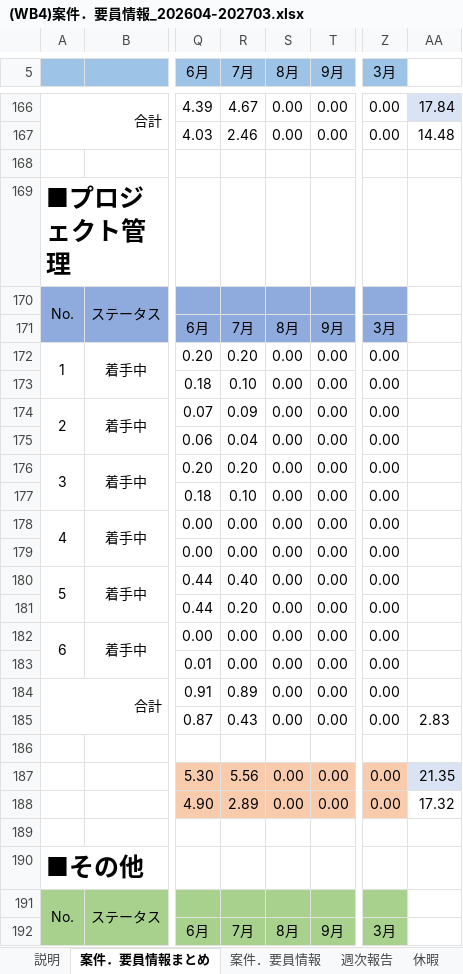
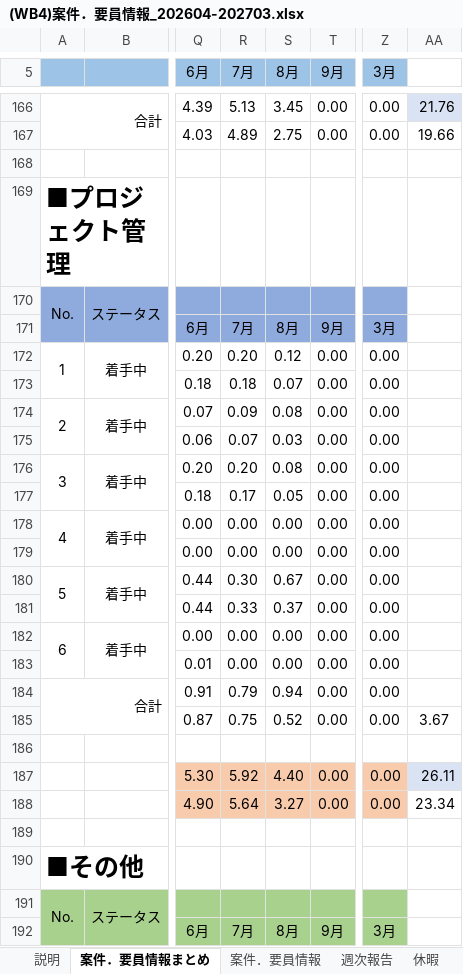
Before and after one commit to TSO-Authentic/T_to_D, an Excel workbook: (WB4)案件．要員情報_202604-202703.xlsx, sheet 案件．要員情報まとめ, drawn as a sheet; only a part is shown, gaps mark what is left out; values as stored, in another font and other column widths than the file's, no borders; charts and pictures not drawn; the diff covers the shown part only; the diff names each change by its address in the sheet, - before the commit and + after, or states it on an @@ line.

```diff
--- a/(WB4)案件．要員情報_202604-202703.xlsx (sheet 案件．要員情報まとめ)
+++ b/(WB4)案件．要員情報_202604-202703.xlsx (sheet 案件．要員情報まとめ)
-R166 (7月): 4.67
+R166 (7月): 5.13
-S166 (8月): 0.00
+S166 (8月): 3.45
-AA166: 17.84
+AA166: 21.76
-R167 (7月): 2.46
+R167 (7月): 4.89
-S167 (8月): 0.00
+S167 (8月): 2.75
-AA167: 14.48
+AA167: 19.66
-S172 (8月): 0.00
+S172 (8月): 0.12
-R173 (7月): 0.10
+R173 (7月): 0.18
-S173 (8月): 0.00
+S173 (8月): 0.07
-S174 (8月): 0.00
+S174 (8月): 0.08
-R175 (7月): 0.04
+R175 (7月): 0.07
-S175 (8月): 0.00
+S175 (8月): 0.03
-S176 (8月): 0.00
+S176 (8月): 0.08
-R177 (7月): 0.10
+R177 (7月): 0.17
-S177 (8月): 0.00
+S177 (8月): 0.05
-R180 (7月): 0.40
+R180 (7月): 0.30
-S180 (8月): 0.00
+S180 (8月): 0.67
-R181 (7月): 0.20
+R181 (7月): 0.33
-S181 (8月): 0.00
+S181 (8月): 0.37
-R184 (7月): 0.89
+R184 (7月): 0.79
-S184 (8月): 0.00
+S184 (8月): 0.94
-R185 (7月): 0.43
+R185 (7月): 0.75
-S185 (8月): 0.00
+S185 (8月): 0.52
-AA185: 2.83
+AA185: 3.67
-R187 (7月): 5.56
+R187 (7月): 5.92
-S187 (8月): 0.00
+S187 (8月): 4.40
-AA187: 21.35
+AA187: 26.11
-R188 (7月): 2.89
+R188 (7月): 5.64
-S188 (8月): 0.00
+S188 (8月): 3.27
-AA188: 17.32
+AA188: 23.34
```
Also changed, not shown: 21 added rows, 1 removed row, 99 edited cells, cell formats, merged cells and row numbers in column A elsewhere in this sheet, sheet 案件．要員情報, sheet 週次報告, sheet DIRタスク対応の人月まとめ, sheet 休暇, formulas that keep their value, hidden cells, charts or pictures.
